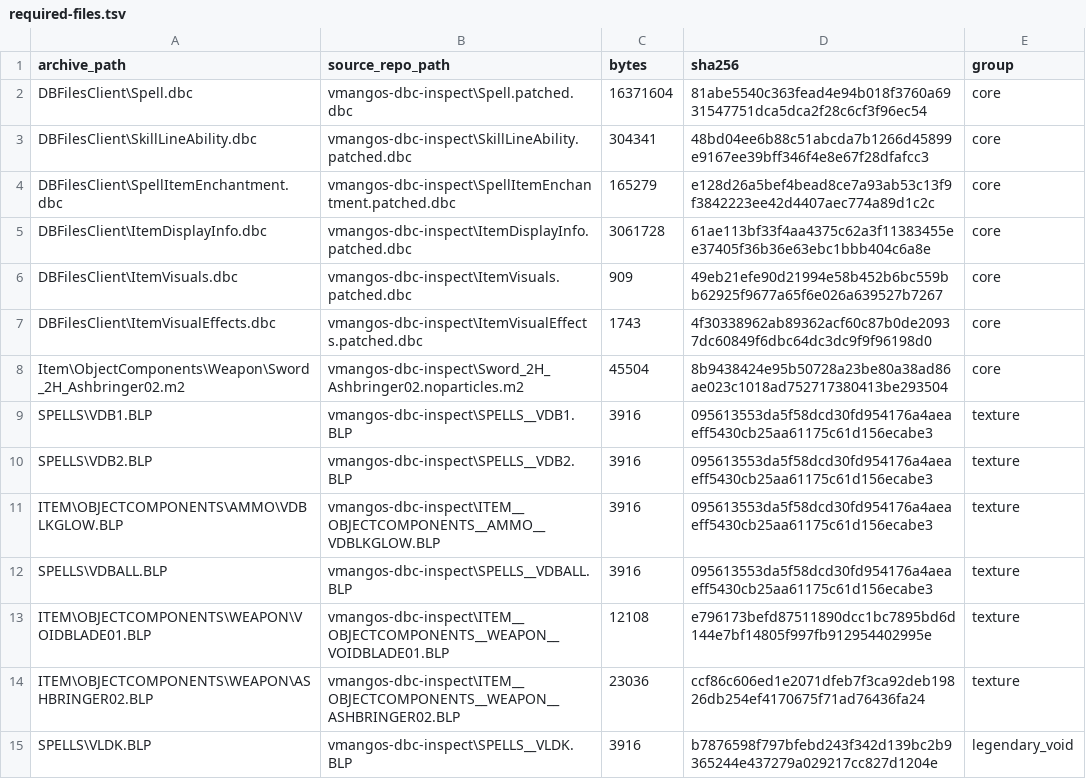
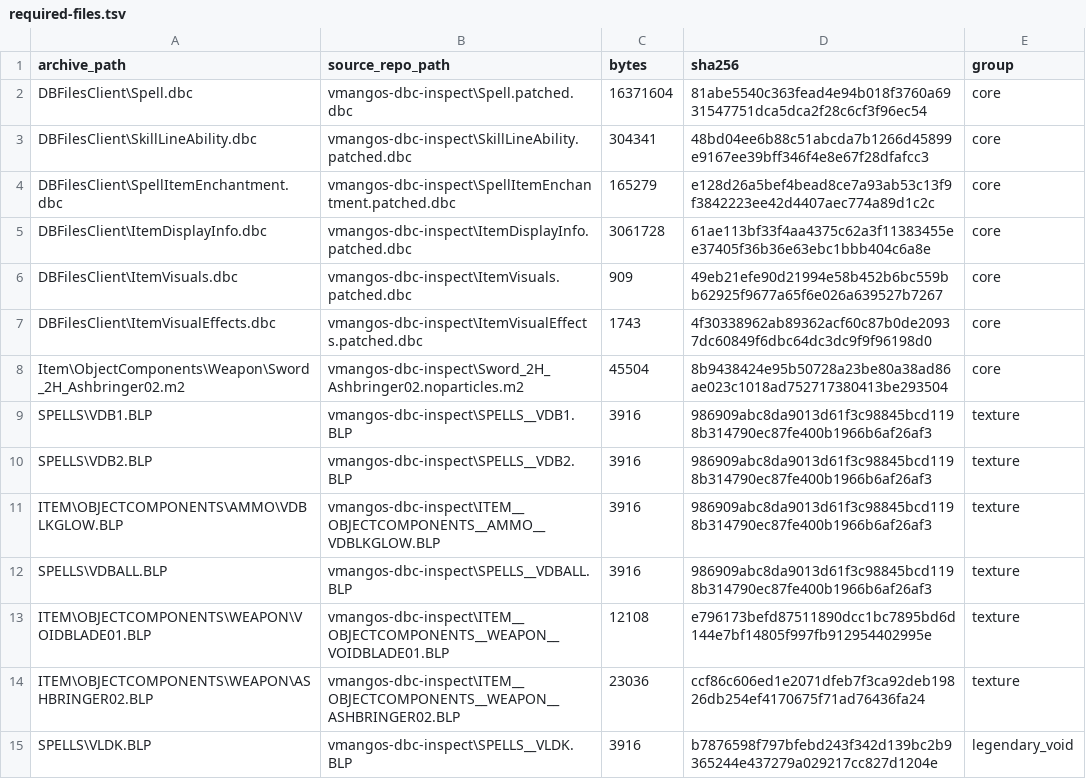
Before and after one commit to fogennnnn/The-Cult, a TSV file: patches/current/required-files.tsv, drawn as a sheet; only a part is shown.

Commit message:
deploy client patch voidblade-half-ring 7d489db2075a

```diff
--- a/patches/current/required-files.tsv
+++ b/patches/current/required-files.tsv
@@ -8,6 +8,6 @@ DBFilesClient\ItemVisualEffects.dbc	vmangos-dbc-inspect\ItemVisualEffects.patche
 Item\ObjectComponents\Weapon\Sword_2H_Ashbringer02.m2	vmangos-dbc-inspect\Sword_2H_Ashbringer02.noparticles.m2	45504	8b9438424e95b50728a23be80a38ad86ae023c1018ad752717380413be293504	core
-SPELLS\VDB1.BLP	vmangos-dbc-inspect\SPELLS__VDB1.BLP	3916	095613553da5f58dcd30fd954176a4aeaeff5430cb25aa61175c61d156ecabe3	texture
-SPELLS\VDB2.BLP	vmangos-dbc-inspect\SPELLS__VDB2.BLP	3916	095613553da5f58dcd30fd954176a4aeaeff5430cb25aa61175c61d156ecabe3	texture
-ITEM\OBJECTCOMPONENTS\AMMO\VDBLKGLOW.BLP	vmangos-dbc-inspect\ITEM__OBJECTCOMPONENTS__AMMO__VDBLKGLOW.BLP	3916	095613553da5f58dcd30fd954176a4aeaeff5430cb25aa61175c61d156ecabe3	texture
-SPELLS\VDBALL.BLP	vmangos-dbc-inspect\SPELLS__VDBALL.BLP	3916	095613553da5f58dcd30fd954176a4aeaeff5430cb25aa61175c61d156ecabe3	texture
+SPELLS\VDB1.BLP	vmangos-dbc-inspect\SPELLS__VDB1.BLP	3916	986909abc8da9013d61f3c98845bcd1198b314790ec87fe400b1966b6af26af3	texture
+SPELLS\VDB2.BLP	vmangos-dbc-inspect\SPELLS__VDB2.BLP	3916	986909abc8da9013d61f3c98845bcd1198b314790ec87fe400b1966b6af26af3	texture
+ITEM\OBJECTCOMPONENTS\AMMO\VDBLKGLOW.BLP	vmangos-dbc-inspect\ITEM__OBJECTCOMPONENTS__AMMO__VDBLKGLOW.BLP	3916	986909abc8da9013d61f3c98845bcd1198b314790ec87fe400b1966b6af26af3	texture
+SPELLS\VDBALL.BLP	vmangos-dbc-inspect\SPELLS__VDBALL.BLP	3916	986909abc8da9013d61f3c98845bcd1198b314790ec87fe400b1966b6af26af3	texture
 ITEM\OBJECTCOMPONENTS\WEAPON\VOIDBLADE01.BLP	vmangos-dbc-inspect\ITEM__OBJECTCOMPONENTS__WEAPON__VOIDBLADE01.BLP	12108	e796173befd87511890dcc1bc7895bd6d144e7bf14805f997fb912954402995e	texture
```
Also changed, not shown: 2 other files.
